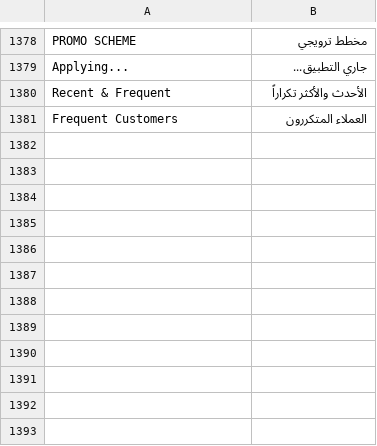
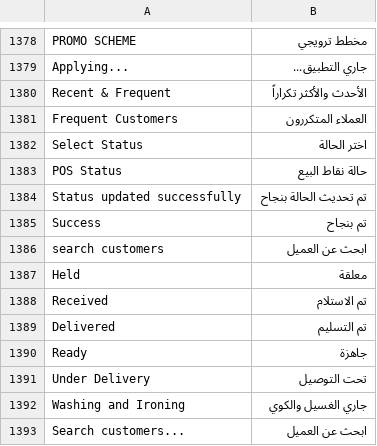
Before and after one commit to Mubtkir-ERP/mu-posnext, a CSV file: pos_next/translations/ar.csv, drawn as a sheet; only a part is shown, gaps mark what is left out; the diff names each change by its address in the sheet, - before the commit and + after, or states it on an @@ line.

Commit message:
Enhance Invoice Management and POS Header with new features and translations. Added 'Go Home' button in POSHeader.vue, implemented tax ID field in CreateCustomerDialog.vue, and updated status success message in InvoiceManagement.vue. Also included Arabic translations for new strings.

```diff
--- a/pos_next/translations/ar.csv
+++ b/pos_next/translations/ar.csv
+row 1382: Select Status | اختر الحالة
+row 1383: POS Status | حالة نقاط البيع
+row 1384: Status updated successfully | تم تحديث الحالة بنجاح
+row 1385: Success | تم بنجاح
+row 1386: search customers | ابحث عن العميل
+row 1387: Held | معلقة
+row 1388: Received | تم الاستلام
+row 1389: Delivered | تم التسليم
+row 1390: Ready | جاهزة
+row 1391: Under Delivery | تحت التوصيل
+row 1392: Washing and Ironing | جاري الغسيل والكوي
+row 1393: Search customers... | ابحث عن العميل
```
Also changed, not shown: 4 other files.
